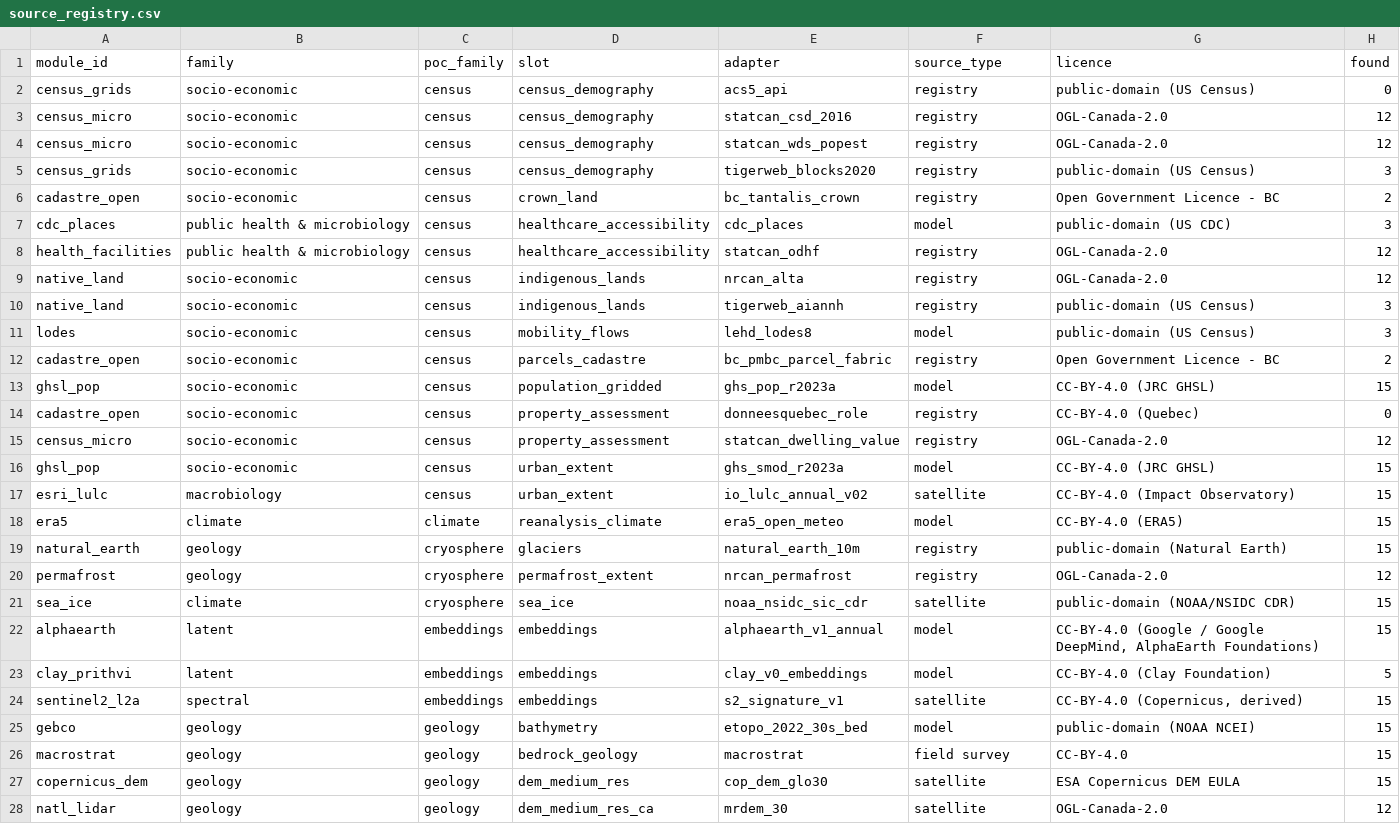
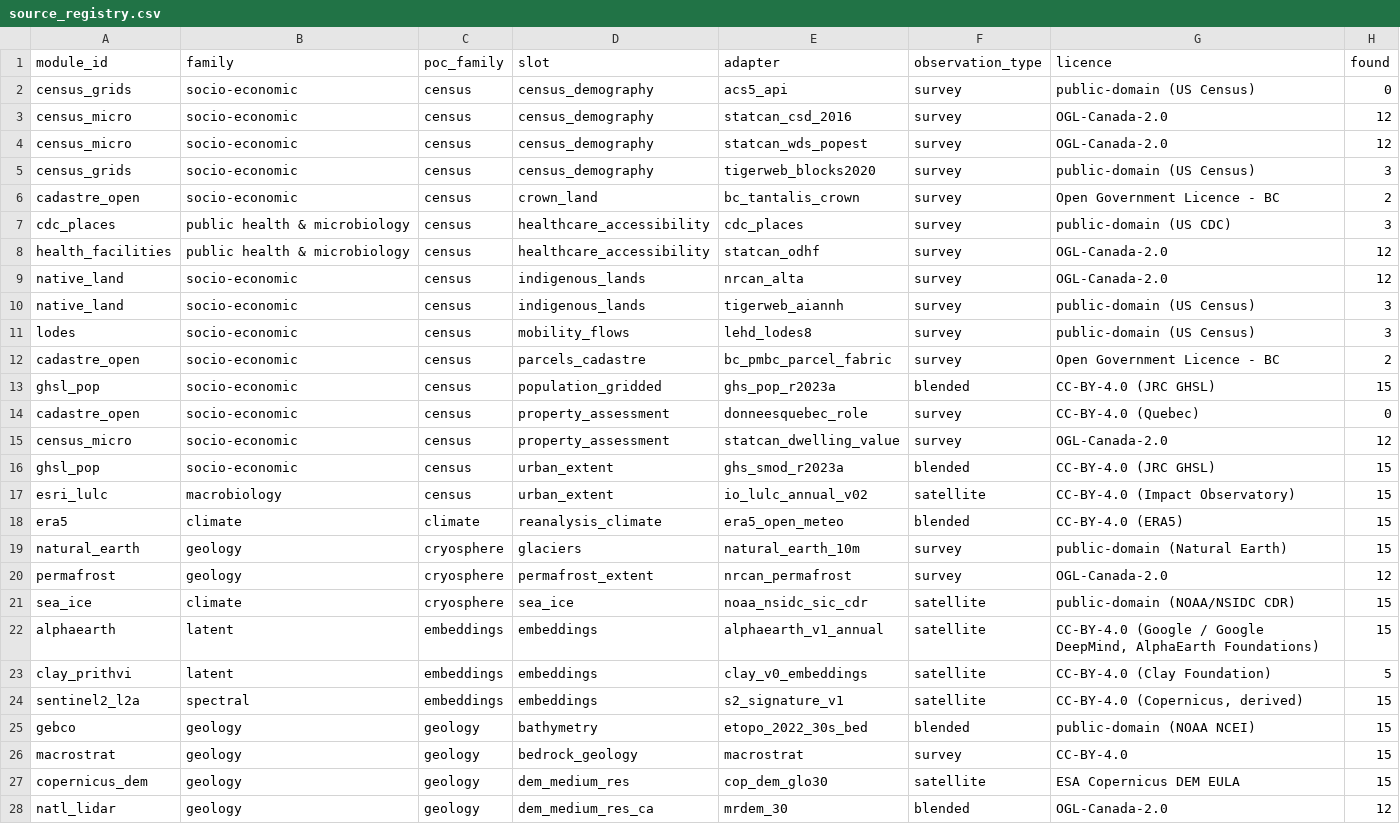
Before and after one commit to phy0x1a79ed/Metasmith, a CSV file: research/geospatial_query/reports/source_registry.csv, drawn as a sheet; only a part is shown; the diff covers the shown part only; the diff names each change by its address in the sheet, - before the commit and + after, or states it on an @@ line.

```diff
--- a/research/geospatial_query/reports/source_registry.csv
+++ b/research/geospatial_query/reports/source_registry.csv
-F1: source_type
+F1: observation_type
-F2:F6 (observation_type): registry
+F2:F6 (observation_type): survey
-F7 (observation_type): model
+F7 (observation_type): survey
-F8:F10 (observation_type): registry
+F8:F10 (observation_type): survey
-F11 (observation_type): model
+F11 (observation_type): survey
-F12 (observation_type): registry
+F12 (observation_type): survey
-F13 (observation_type): model
+F13 (observation_type): blended
-F14:F15 (observation_type): registry
+F14:F15 (observation_type): survey
-F16 (observation_type): model
+F16 (observation_type): blended
-F18 (observation_type): model
+F18 (observation_type): blended
-F19:F20 (observation_type): registry
+F19:F20 (observation_type): survey
-F22:F23 (observation_type): model
+F22:F23 (observation_type): satellite
-F25 (observation_type): model
+F25 (observation_type): blended
-F26 (observation_type): field survey
+F26 (observation_type): survey
-F28 (observation_type): satellite
+F28 (observation_type): blended
```
Also changed, not shown: 36 edited cells elsewhere in this file, research/geospatial_query/reports/probed_features.csv, 58 other files.
